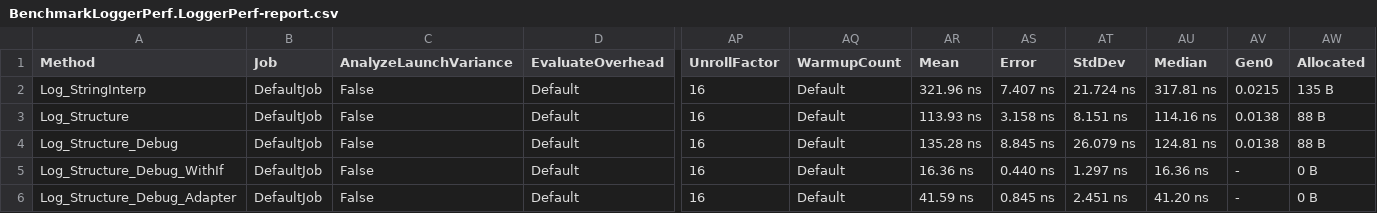
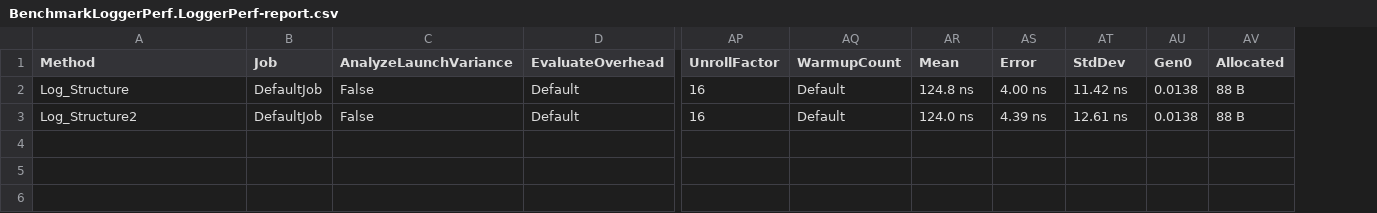
Before and after one commit to JeffreyYeTHU/CSharpPlayground, a CSV file: BenchmarkDemo/BenchmarkDotNet.Artifacts/results/BenchmarkLoggerPerf.LoggerPerf-report.csv, drawn as a sheet; only a part is shown, gaps mark what is left out; removed rows and columns are numbered as before the commit, all else as after; rows hold the shown columns only; the diff names each change by its address in the sheet, - before the commit and + after, or states it on an @@ line.

```diff
--- a/BenchmarkDemo/BenchmarkDotNet.Artifacts/results/BenchmarkLoggerPerf.LoggerPerf-report.csv
+++ b/BenchmarkDemo/BenchmarkDotNet.Artifacts/results/BenchmarkLoggerPerf.LoggerPerf-report.csv
-column AU (Median), rows 3-4: 114.16 ns | 124.81 ns
-row 2: Log_StringInterp | DefaultJob | False | Default | 16 | Default | 321.96 ns | 7.407 ns | 21.724 ns | 317.81 ns | 0.0215 | 135 B
-AR2 (Mean): 113.93 ns
+AR2 (Mean): 124.8 ns
-AS2 (Error): 3.158 ns
+AS2 (Error): 4.00 ns
-AT2 (StdDev): 8.151 ns
+AT2 (StdDev): 11.42 ns
-A3 (Method): Log_Structure_Debug
+A3 (Method): Log_Structure2
-AR3 (Mean): 135.28 ns
+AR3 (Mean): 124.0 ns
-AS3 (Error): 8.845 ns
+AS3 (Error): 4.39 ns
-AT3 (StdDev): 26.079 ns
+AT3 (StdDev): 12.61 ns
-row 5: Log_Structure_Debug_WithIf | DefaultJob | False | Default | 16 | Default | 16.36 ns | 0.440 ns | 1.297 ns | 16.36 ns | - | 0 B
-row 6: Log_Structure_Debug_Adapter | DefaultJob | False | Default | 16 | Default | 41.59 ns | 0.845 ns | 2.451 ns | 41.20 ns | - | 0 B
```
Also changed, not shown: 7 other files.
